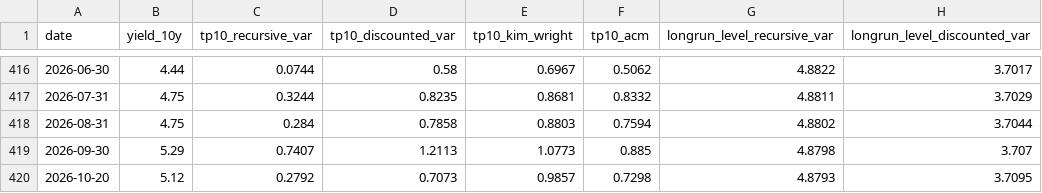
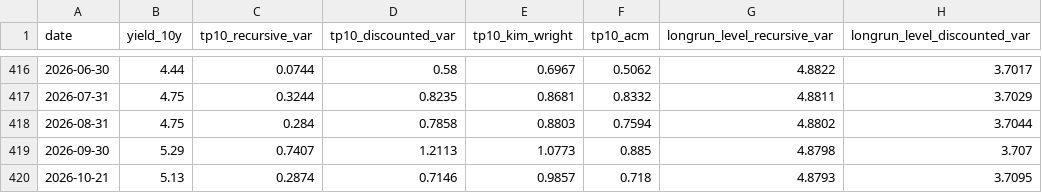
Before and after one commit to michaeltkiley/termprem, a CSV file: docs/termprem.csv, drawn as a sheet; only a part is shown, gaps mark what is left out; the diff names each change by its address in the sheet, - before the commit and + after, or states it on an @@ line.

```diff
--- a/docs/termprem.csv
+++ b/docs/termprem.csv
-A420 (date): 2026-10-20
+A420 (date): 2026-10-21
-B420 (yield_10y): 5.12
+B420 (yield_10y): 5.13
-C420 (tp10_recursive_var): 0.2792
+C420 (tp10_recursive_var): 0.2874
-D420 (tp10_discounted_var): 0.7073
+D420 (tp10_discounted_var): 0.7146
-F420 (tp10_acm): 0.7298
+F420 (tp10_acm): 0.718
```
Also changed, not shown: 1 other file.
